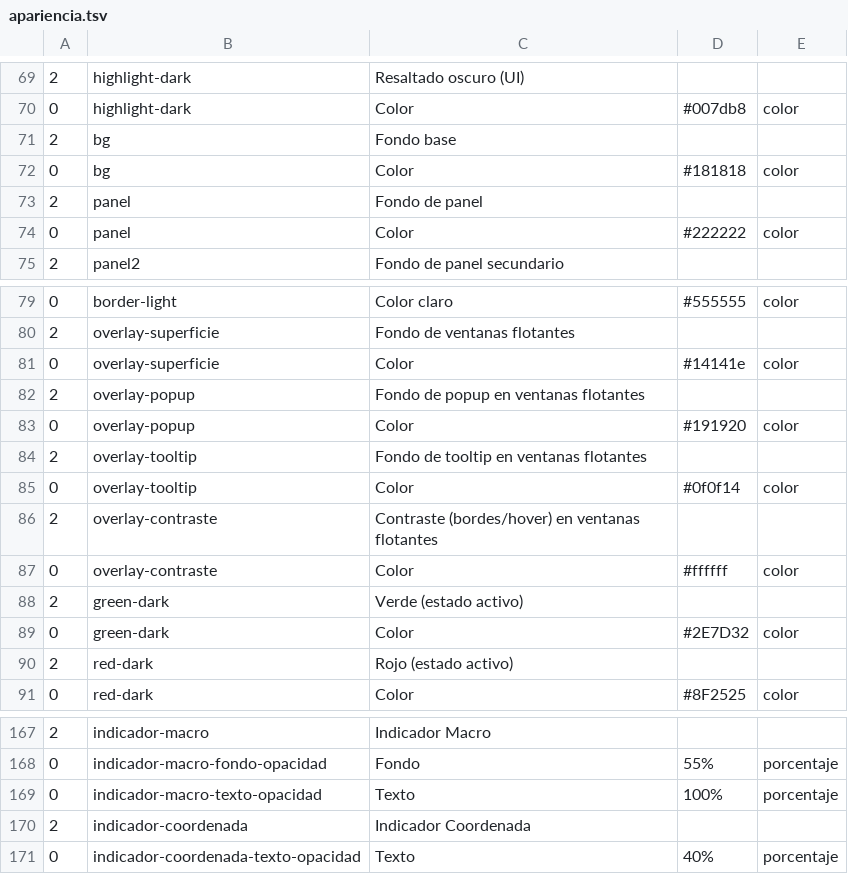
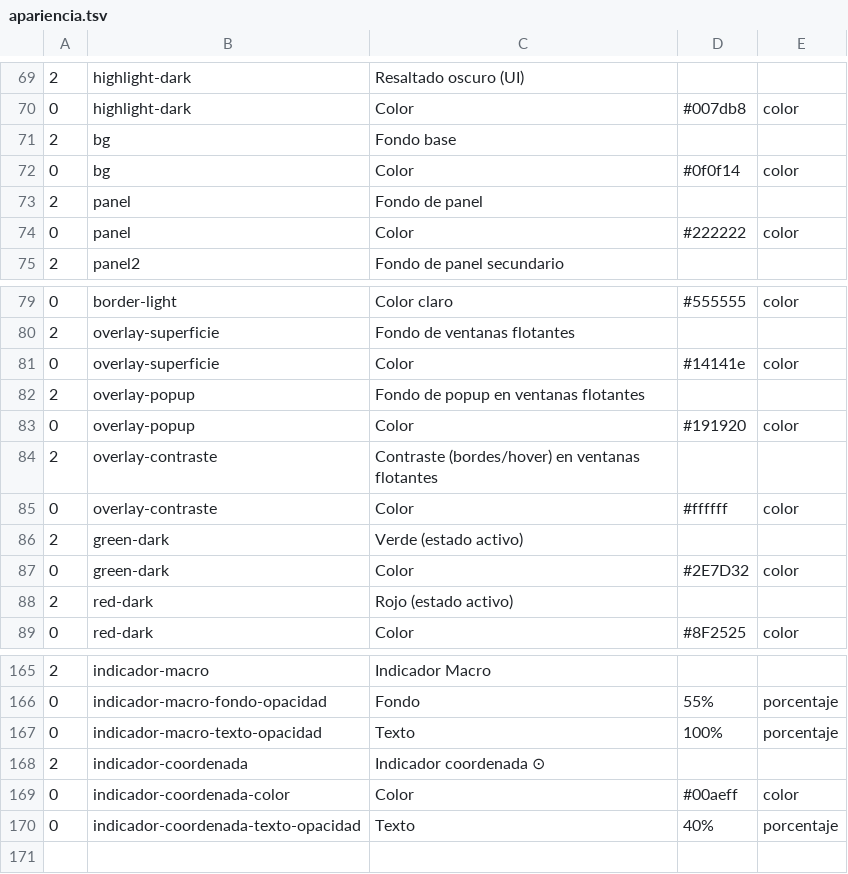
Before and after one commit to Satanimus/Omega-Ctrl, a TSV file: src-tauri/src/apariencia.tsv, drawn as a sheet; only a part is shown, gaps mark what is left out; removed rows and columns are numbered as before the commit, all else as after; the diff names each change by its address in the sheet, - before the commit and + after, or states it on an @@ line.

```diff
--- a/src-tauri/src/apariencia.tsv
+++ b/src-tauri/src/apariencia.tsv
-D72: #181818
+D72: #0f0f14
-row 84: 2 | overlay-tooltip | Fondo de tooltip en ventanas flotantes
-row 85: 0 | overlay-tooltip | Color | #0f0f14 | color
-C168: Indicador Coordenada
+C168: Indicador coordenada ⊙
+row 169: 0 | indicador-coordenada-color | Color | #00aeff | color
```
Also changed, not shown: 6 other files.
